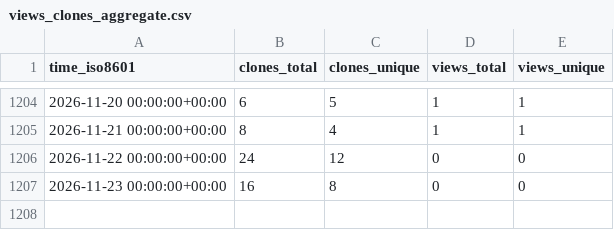
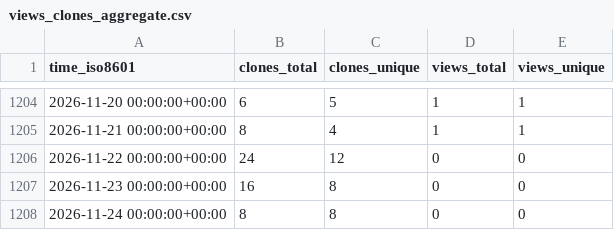
Before and after one commit to KajaBraz/ChatBox, a CSV file: KajaBraz/ChatBox/ghrs-data/views_clones_aggregate.csv, drawn as a sheet; only a part is shown, gaps mark what is left out.

```diff
--- a/KajaBraz/ChatBox/ghrs-data/views_clones_aggregate.csv
+++ b/KajaBraz/ChatBox/ghrs-data/views_clones_aggregate.csv
@@ -1207 +1207,2 @@ time_iso8601,clones_total,clones_unique,views_total,views_unique
 2026-11-23 00:00:00+00:00,16,8,0,0
+2026-11-24 00:00:00+00:00,8,8,0,0
```
Also changed, not shown: 1 other file.
